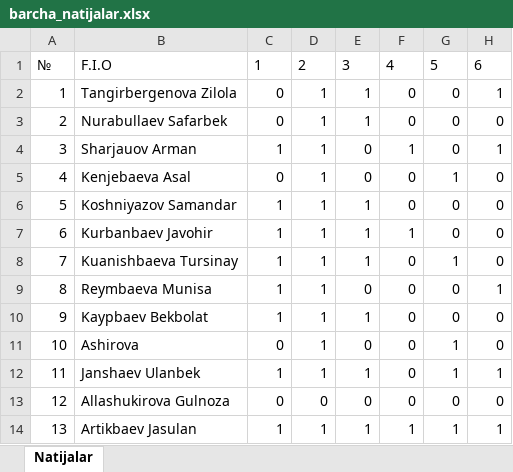
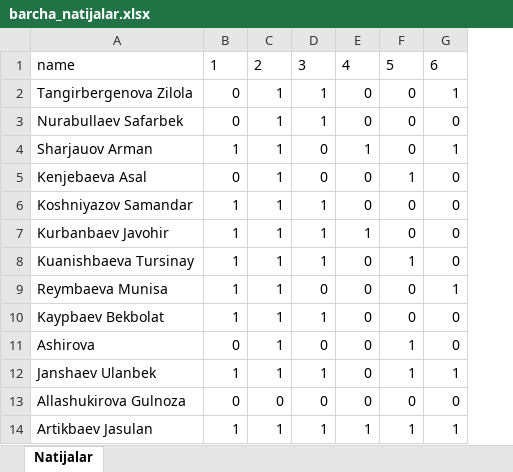
Before and after one commit to jangabaev/bot-sertificate, an Excel workbook: barcha_natijalar.xlsx, sheet Natijalar, drawn as a sheet; only a part is shown; values as stored, in another font and other column widths than the file's, no borders; removed rows and columns are numbered as before the commit, all else as after; the diff names each change by its address in the sheet, - before the commit and + after, or states it on an @@ line.

```diff
--- a/barcha_natijalar.xlsx (sheet Natijalar)
+++ b/barcha_natijalar.xlsx (sheet Natijalar)
-column A, rows 1-14: № | 1 | 2 | 3 | 4 | 5 | 6 | 7 | 8 | 9 | 10 | 11 | 12 | 13
-A1: F.I.O
+A1: name
```
Also changed, not shown: 4 other files.
